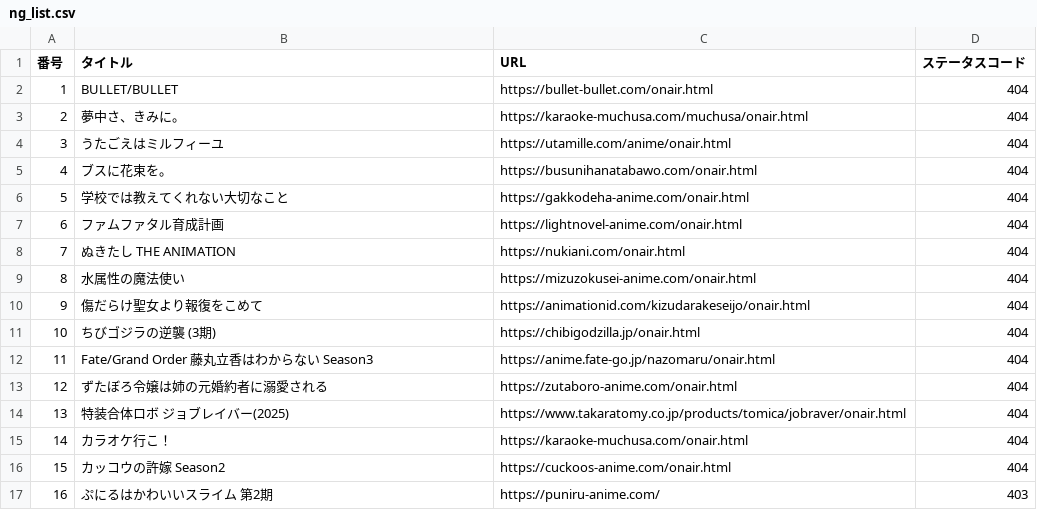
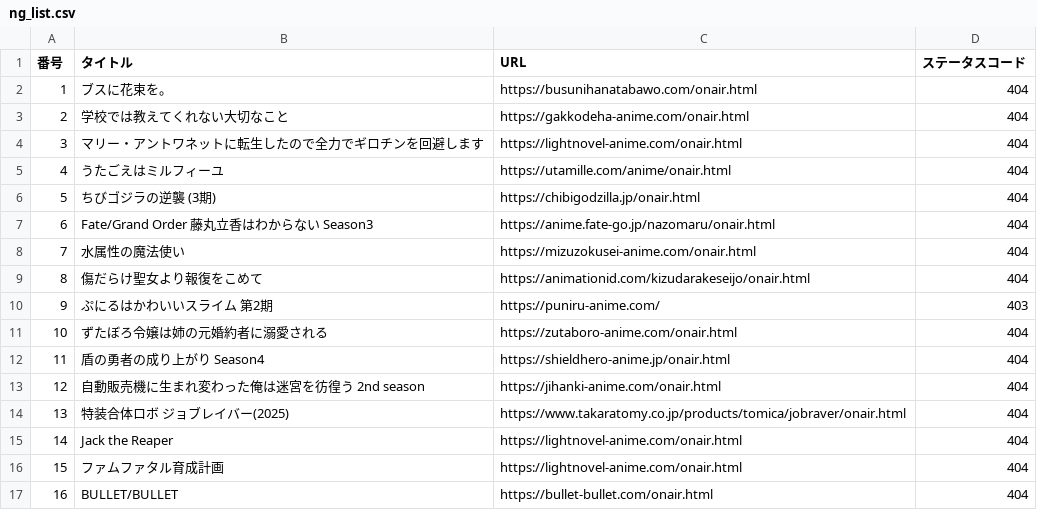
Before and after one commit to hiromuaraki/AniTime_app, a CSV file: data/ng_list.csv, drawn as a sheet; only a part is shown; the diff covers the shown part only.

```diff
--- a/data/ng_list.csv
+++ b/data/ng_list.csv
@@ -1,17 +1,17 @@
 番号,タイトル,URL,ステータスコード
-1,BULLET/BULLET,https://bullet-bullet.com/onair.html,404
-2,夢中さ、きみに。,https://karaoke-muchusa.com/muchusa/onair.html,404
-3,うたごえはミルフィーユ,https://utamille.com/anime/onair.html,404
-4,ブスに花束を。,https://busunihanatabawo.com/onair.html,404
-5,学校では教えてくれない大切なこと,https://gakkodeha-anime.com/onair.html,404
-6,ファムファタル育成計画,https://lightnovel-anime.com/onair.html,404
-7,ぬきたし THE ANIMATION,https://nukiani.com/onair.html,404
-8,水属性の魔法使い,https://mizuzokusei-anime.com/onair.html,404
-9,傷だらけ聖女より報復をこめて,https://animationid.com/kizudarakeseijo/onair.html,404
-10,ちびゴジラの逆襲 (3期),https://chibigodzilla.jp/onair.html,404
-11,Fate/Grand Order 藤丸立香はわからない Season3,https://anime.fate-go.jp/nazomaru/onair.html,404
-12,ずたぼろ令嬢は姉の元婚約者に溺愛される,https://zutaboro-anime.com/onair.html,404
+1,ブスに花束を。,https://busunihanatabawo.com/onair.html,404
+2,学校では教えてくれない大切なこと,https://gakkodeha-anime.com/onair.html,404
+3,マリー・アントワネットに転生したので全力でギロチンを回避します,https://lightnovel-anime.com/onair.html,404
+4,うたごえはミルフィーユ,https://utamille.com/anime/onair.html,404
+5,ちびゴジラの逆襲 (3期),https://chibigodzilla.jp/onair.html,404
+6,Fate/Grand Order 藤丸立香はわからない Season3,https://anime.fate-go.jp/nazomaru/onair.html,404
+7,水属性の魔法使い,https://mizuzokusei-anime.com/onair.html,404
+8,傷だらけ聖女より報復をこめて,https://animationid.com/kizudarakeseijo/onair.html,404
+9,ぷにるはかわいいスライム 第2期,https://puniru-anime.com/,403
+10,ずたぼろ令嬢は姉の元婚約者に溺愛される,https://zutaboro-anime.com/onair.html,404
+11,盾の勇者の成り上がり Season4,https://shieldhero-anime.jp/onair.html,404
+12,自動販売機に生まれ変わった俺は迷宮を彷徨う 2nd season,https://jihanki-anime.com/onair.html,404
 13,特装合体ロボ ジョブレイバー(2025),https://www.takaratomy.co.jp/products/tomica/jobraver/onair.html,404
-14,カラオケ行こ！,https://karaoke-muchusa.com/onair.html,404
-15,カッコウの許嫁 Season2,https://cuckoos-anime.com/onair.html,404
-16,ぷにるはかわいいスライム 第2期,https://puniru-anime.com/,403
+14,Jack the Reaper,https://lightnovel-anime.com/onair.html,404
+15,ファムファタル育成計画,https://lightnovel-anime.com/onair.html,404
+16,BULLET/BULLET,https://bullet-bullet.com/onair.html,404
```
Also changed, not shown: 14 edited cells elsewhere in this file, 13 other files.
